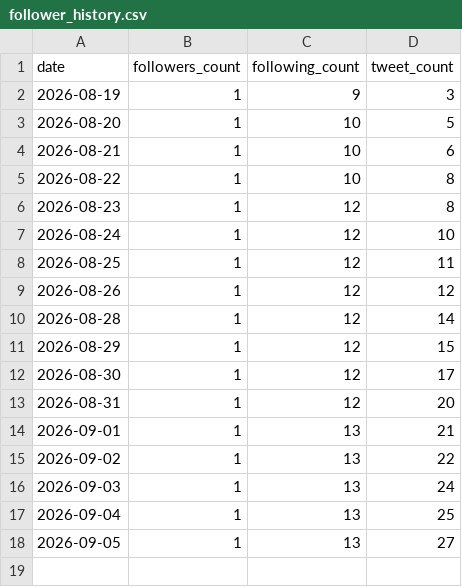
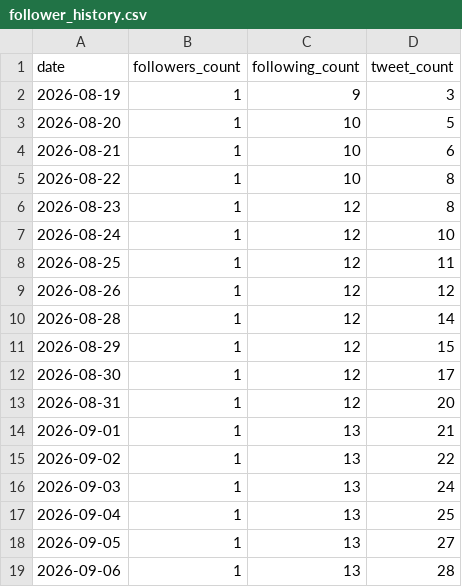
Before and after one commit to rakunoulab-ship-it/rakunou-x-automation, a CSV file: data/follower_history.csv, drawn as a sheet.

```diff
--- a/data/follower_history.csv
+++ b/data/follower_history.csv
@@ -18 +18,2 @@ date,followers_count,following_count,tweet_count
 2026-09-05,1,13,27
+2026-09-06,1,13,28
```
